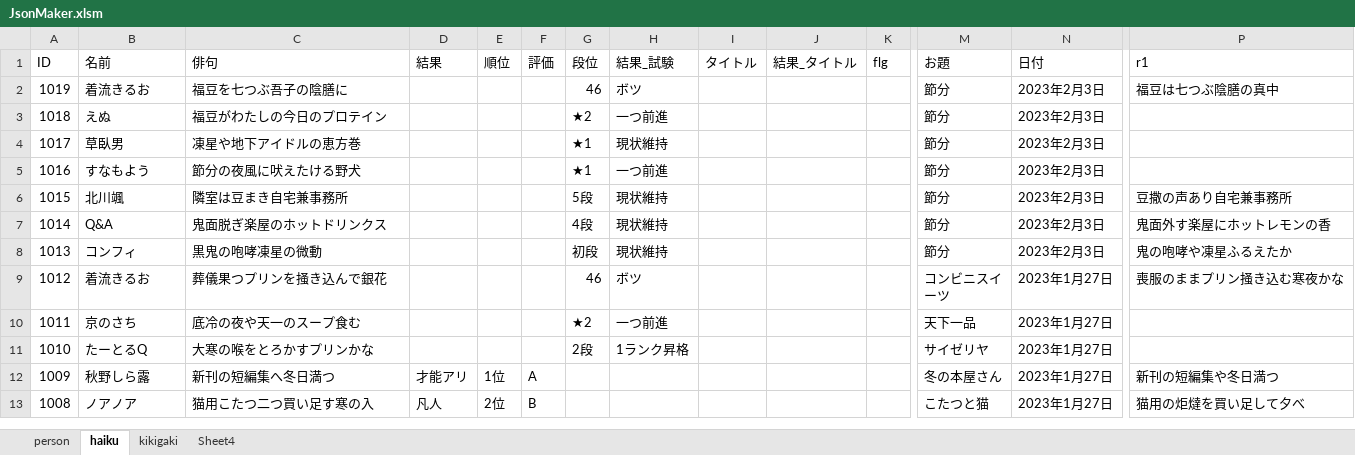
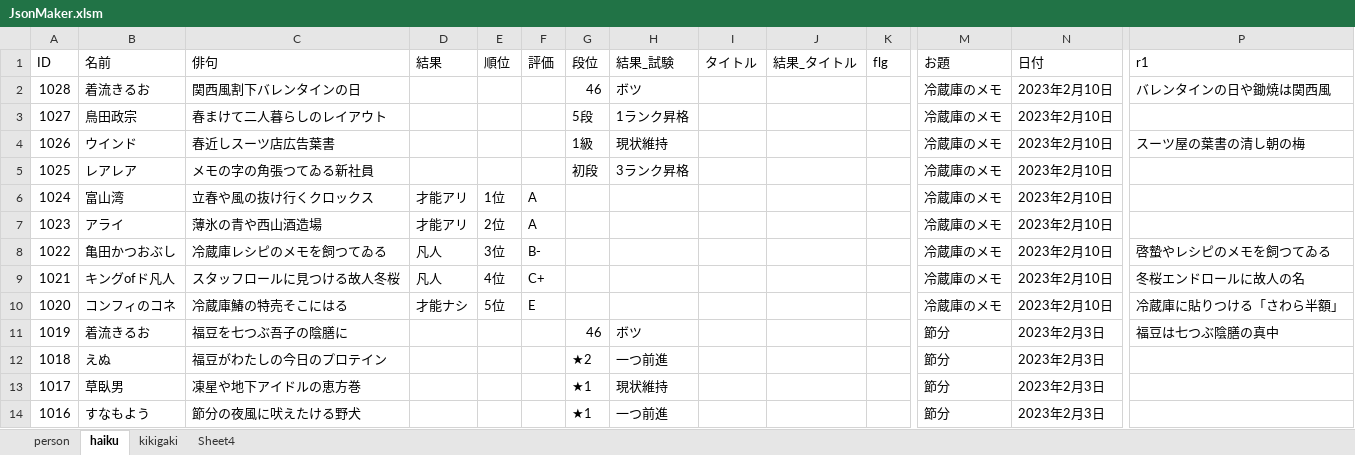
Before and after one commit to ghilgithub/prbt_rengo, an Excel workbook: JsonMaker.xlsm, sheet haiku, drawn as a sheet; only a part is shown, gaps mark what is left out; the shorter side is filled out with more unchanged rows; values as stored, in another font and other column widths than the file's, no borders; charts and pictures not drawn; rows hold the shown columns only; the diff names each change by its address in the sheet, - before the commit and + after, or states it on an @@ line.

```diff
--- a/JsonMaker.xlsm (sheet haiku)
+++ b/JsonMaker.xlsm (sheet haiku)
+row 2: 1028 | 着流きるお | 関西風割下バレンタインの日 |  |  |  | 46 | ボツ |  |  |  | 冷蔵庫のメモ | 2023年2月10日 | バレンタインの日や鋤焼は関西風
+row 3: 1027 | 鳥田政宗 | 春まけて二人暮らしのレイアウト |  |  |  | 5段 | 1ランク昇格 |  |  |  | 冷蔵庫のメモ | 2023年2月10日
+row 4: 1026 | ウインド | 春近しスーツ店広告葉書 |  |  |  | 1級 | 現状維持 |  |  |  | 冷蔵庫のメモ | 2023年2月10日 | スーツ屋の葉書の清し朝の梅
+row 5: 1025 | レアレア | メモの字の角張つてゐる新社員 |  |  |  | 初段 | 3ランク昇格 |  |  |  | 冷蔵庫のメモ | 2023年2月10日
+row 6: 1024 | 富山湾 | 立春や風の抜け行くクロックス | 才能アリ | 1位 | A |  |  |  |  |  | 冷蔵庫のメモ | 2023年2月10日
+row 7: 1023 | アライ | 薄氷の青や西山酒造場 | 才能アリ | 2位 | A |  |  |  |  |  | 冷蔵庫のメモ | 2023年2月10日
+row 8: 1022 | 亀田かつおぶし | 冷蔵庫レシピのメモを飼つてゐる | 凡人 | 3位 | B- |  |  |  |  |  | 冷蔵庫のメモ | 2023年2月10日 | 啓蟄やレシピのメモを飼つてゐる
+row 9: 1021 | キングofド凡人 | スタッフロールに見つける故人冬桜 | 凡人 | 4位 | C+ |  |  |  |  |  | 冷蔵庫のメモ | 2023年2月10日 | 冬桜エンドロールに故人の名
+row 10: 1020 | コンフィのコネ | 冷蔵庫鰆の特売そこにはる | 才能ナシ | 5位 | E |  |  |  |  |  | 冷蔵庫のメモ | 2023年2月10日 | 冷蔵庫に貼りつける「さわら半額」
```
Also changed, not shown: sheet person, charts or pictures, 6 other files.
